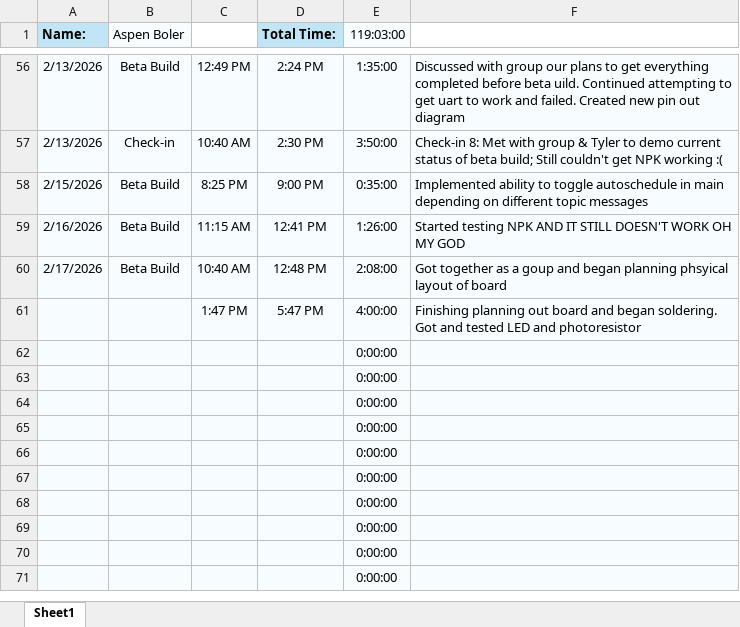
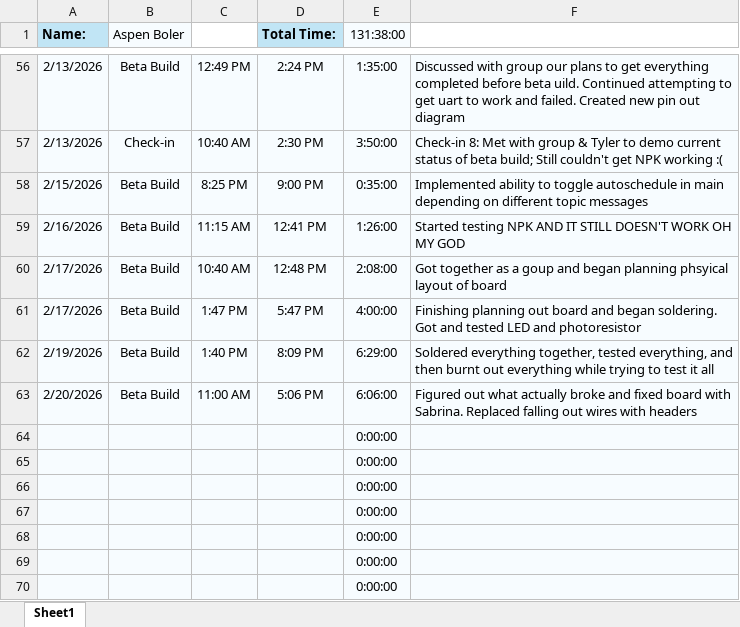
Before and after one commit to aboler/plant-partner, an Excel workbook: Documentation/Contributions/TimeReport_AspenBoler.xlsx, sheet Sheet1, drawn as a sheet; only a part is shown, gaps mark what is left out; the shorter side is filled out with more unchanged rows; values as stored, in another font and other column widths than the file's, no borders; removed rows and columns are numbered as before the commit, all else as after; the diff names each change by its address in the sheet, - before the commit and + after, or states it on an @@ line.

Commit message:
Final beta docs

```diff
--- a/Documentation/Contributions/TimeReport_AspenBoler.xlsx (sheet Sheet1)
+++ b/Documentation/Contributions/TimeReport_AspenBoler.xlsx (sheet Sheet1)
-E1: 119:03:00
+E1: 131:38:00
-A61 (Name:): (empty)
+A61 (Name:): 2/17/2026
-B61 (Aspen Boler): (empty)
+B61 (Aspen Boler): Beta Build
-row 62:  |  |  |  | 0:00:00
-row 63:  |  |  |  | 0:00:00
+row 62: 2/19/2026 | Beta Build | 1:40 PM | 8:09 PM | 6:29:00 | Soldered everything together, tested everything, and then burnt out everything while trying to test it all
+row 63: 2/20/2026 | Beta Build | 11:00 AM | 5:06 PM | 6:06:00 | Figured out what actually broke and fixed board with Sabrina. Replaced falling out wires with headers
```
Also changed, not shown: 4 other files.
